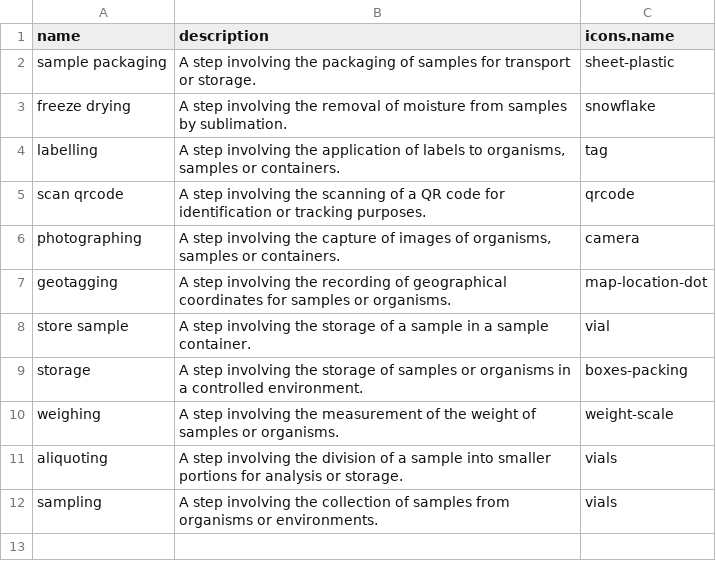
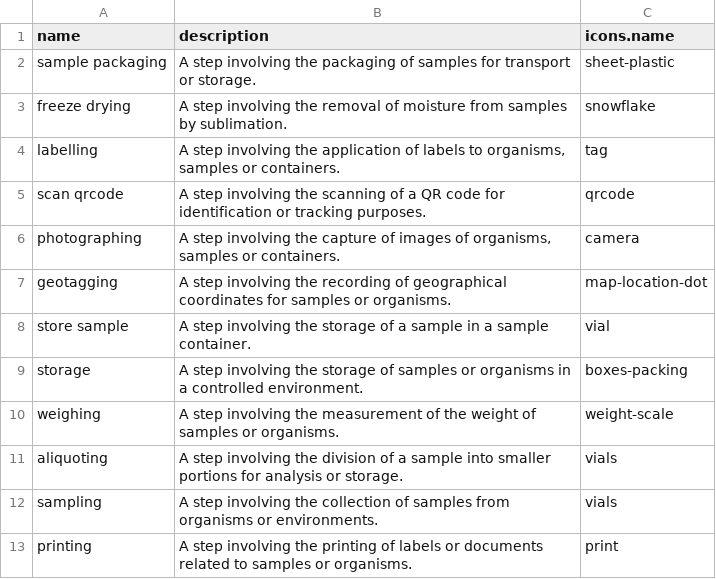
Before and after one commit to earth-metabolome-initiative/emi-monorepo, a CSV file: web/core-structures/csvs/step_model_categories.csv, drawn as a sheet; the diff names each change by its address in the sheet, - before the commit and + after, or states it on an @@ line.

```diff
--- a/web/core-structures/csvs/step_model_categories.csv
+++ b/web/core-structures/csvs/step_model_categories.csv
+row 13: printing | A step involving the printing of labels or documents related to samples or organisms. | print
```
Also changed, not shown: 9 other files.
